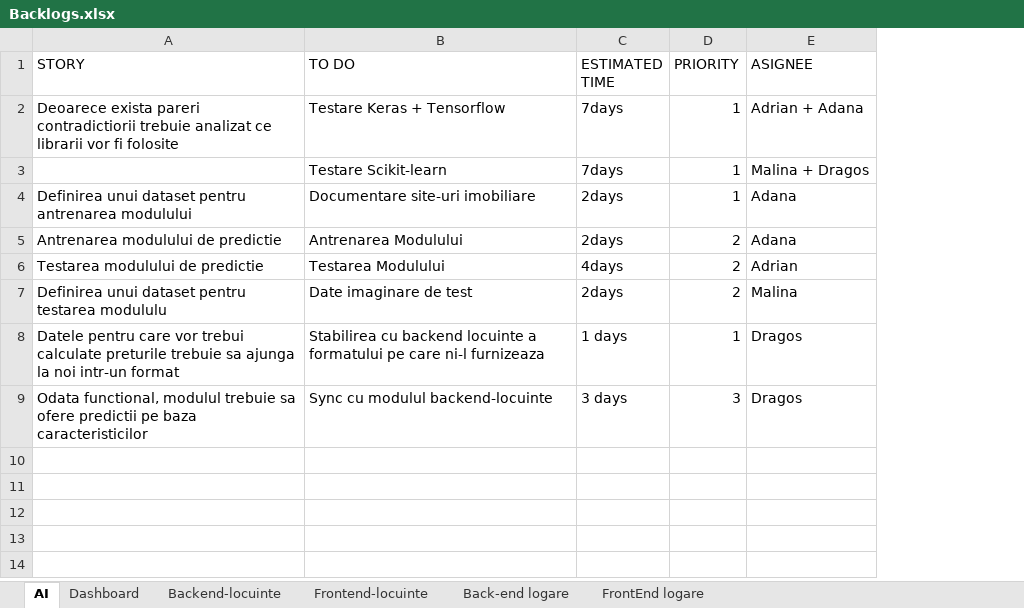
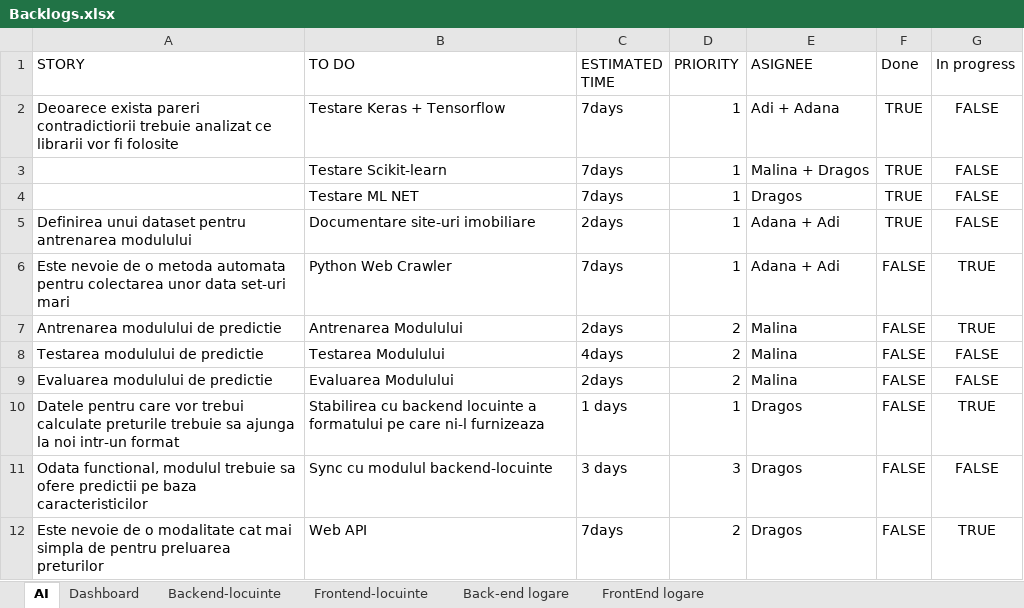
Before and after one commit to MirceaSofrone/IPproiect-DeployFront, an Excel workbook: Backlogs.xlsx, sheet AI, drawn as a sheet; values as stored, in another font and other column widths than the file's, no borders; charts and pictures not drawn; addresses are those after the commit; the diff names each change by its address in the sheet, - before the commit and + after, or states it on an @@ line.

```diff
--- a/Backlogs.xlsx (sheet AI)
+++ b/Backlogs.xlsx (sheet AI)
+column F (Done), rows 2-3: TRUE | TRUE; row 5: TRUE; rows 7-11: all FALSE
+column G (In progress), rows 2-3: FALSE | FALSE; row 5: FALSE; rows 7-11: TRUE | FALSE | FALSE | TRUE | FALSE
-E2 (ASIGNEE): Adrian + Adana
+E2 (ASIGNEE): Adi + Adana
+row 4:  | Testare ML NET | 7days | 1 | Dragos | TRUE | FALSE
-E5 (ASIGNEE): Adana
+E5 (ASIGNEE): Adana + Adi
+row 6: Este nevoie de o metoda automata pentru colectarea unor data set-uri mari | Python Web Crawler | 7days | 1 | Adana + Adi | FALSE | TRUE
-E7 (ASIGNEE): Adana
+E7 (ASIGNEE): Malina
-E8 (ASIGNEE): Adrian
+E8 (ASIGNEE): Malina
-A9 (STORY): Definirea unui dataset pentru testarea modululu
+A9 (STORY): Evaluarea modulului de predictie
-B9 (TO DO): Date imaginare de test
+B9 (TO DO): Evaluarea Modulului
+row 12: Este nevoie de o modalitate cat mai simpla de pentru preluarea preturilor | Web API | 7days | 2 | Dragos | FALSE | TRUE
```
Also changed, not shown: sheet Frontend-locuinte, sheet Back-end logare, sheet Dashboard, sheet Backend-locuinte, charts or pictures.
